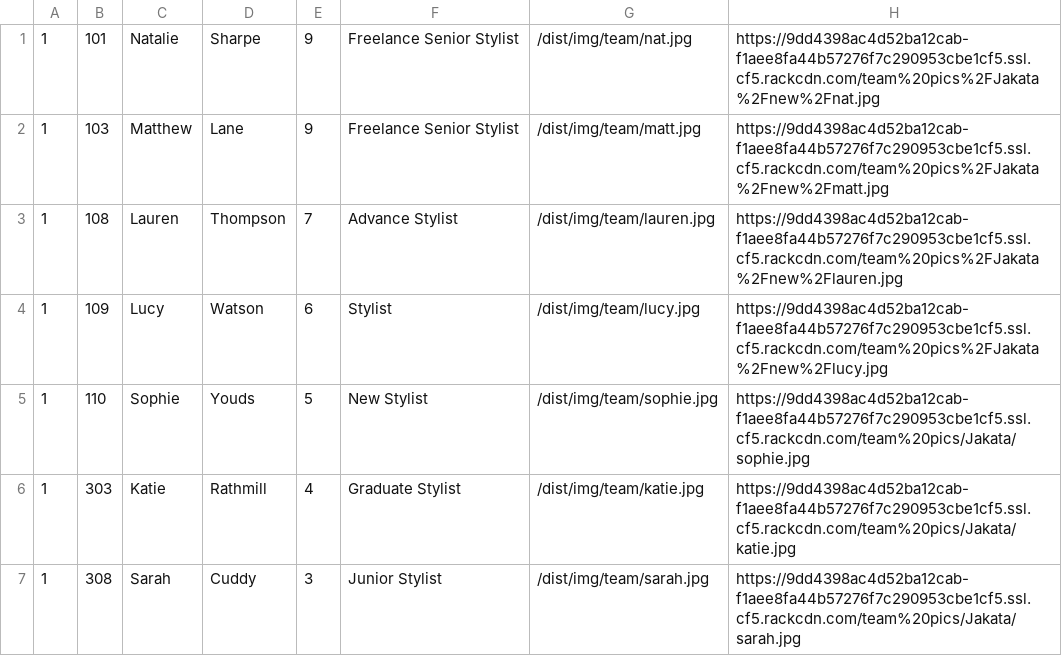
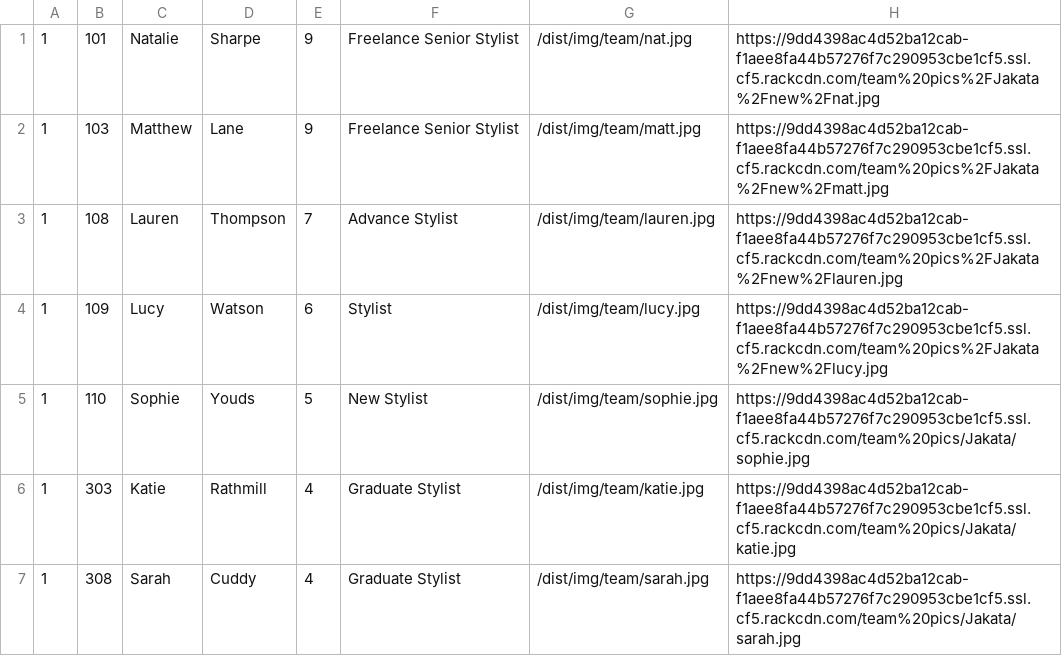
Before and after one commit to araquach/pk20, a CSV file: data/csv/team_members/Jakata-Jakata.csv, drawn as a sheet; only a part is shown; the diff names each change by its address in the sheet, - before the commit and + after, or states it on an @@ line.

```diff
--- a/data/csv/team_members/Jakata-Jakata.csv
+++ b/data/csv/team_members/Jakata-Jakata.csv
-E7: 3
+E7: 4
-F7: Junior Stylist
+F7: Graduate Stylist
```
Also changed, not shown: data/csv/team_members/Base-Base.csv, 1 other file.
